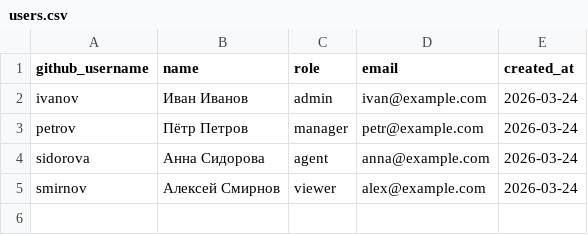
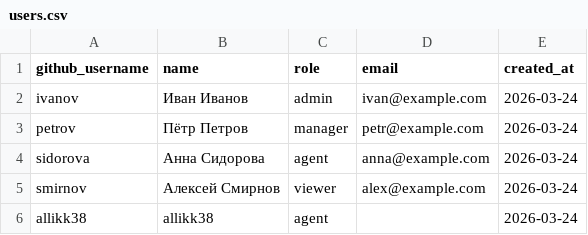
Before and after one commit to Allikk38/crm-for-team, a CSV file: data/users.csv, drawn as a sheet; the diff names each change by its address in the sheet, - before the commit and + after, or states it on an @@ line.

Commit message:
Добавлен новый пользователь: allikk38

```diff
--- a/data/users.csv
+++ b/data/users.csv
+row 6: allikk38 | allikk38 | agent |  | 2026-03-24
```
